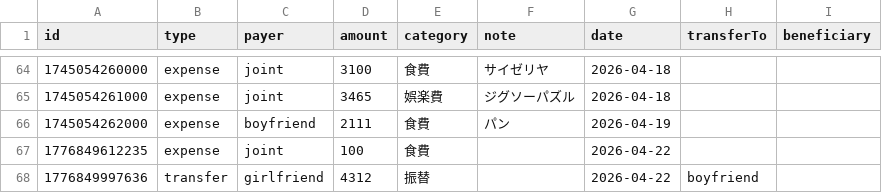
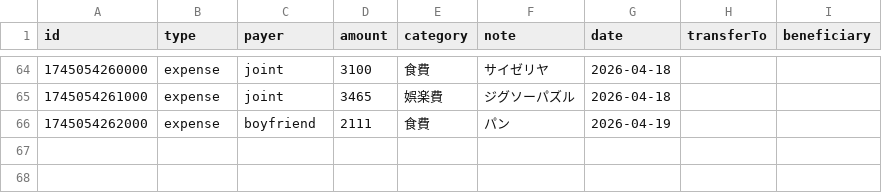
Before and after one commit to ririka02042000-collab/couple_kakeibo, a CSV file: kakeibo-history-2026.csv, drawn as a sheet; only a part is shown, gaps mark what is left out.

Commit message:
update kakeibo-history-2026.csv

```diff
--- a/kakeibo-history-2026.csv
+++ b/kakeibo-history-2026.csv
@@ -66,3 +66 @@ id,type,payer,amount,category,note,date,transferTo,beneficiary
 1745054262000,expense,boyfriend,2111,食費,"パン",2026-04-19,,
-1776849612235,expense,joint,100,食費,"",2026-04-22,,
-1776849997636,transfer,girlfriend,4312,振替,"",2026-04-22,boyfriend,
```
